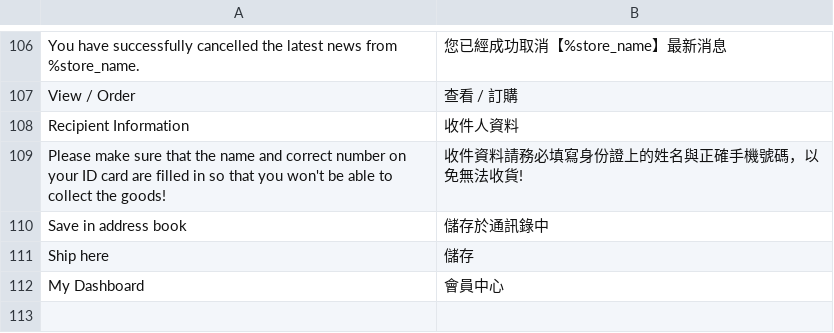
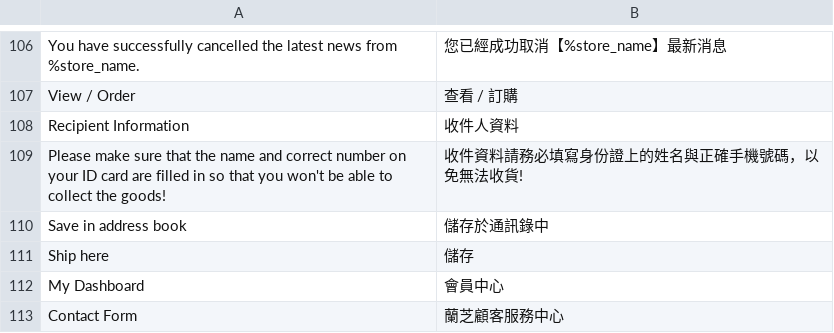
Before and after one commit to congvt305/staging-twap, a CSV file: app/design/frontend/AmorePacific/laneige/i18n/zh_Hant_TW.csv, drawn as a sheet; only a part is shown, gaps mark what is left out; the diff names each change by its address in the sheet, - before the commit and + after, or states it on an @@ line.

```diff
--- a/app/design/frontend/AmorePacific/laneige/i18n/zh_Hant_TW.csv
+++ b/app/design/frontend/AmorePacific/laneige/i18n/zh_Hant_TW.csv
+row 113: Contact Form | 蘭芝顧客服務中心
```
Also changed, not shown: app/design/frontend/AmorePacific/sulwhasoo/i18n/zh_Hant_TW.csv.
